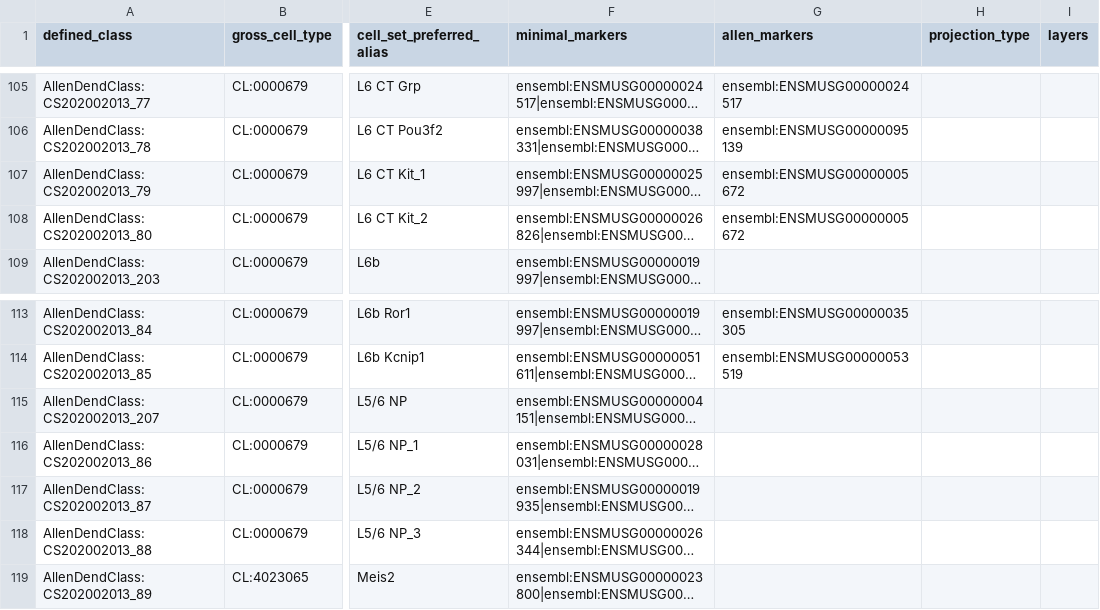
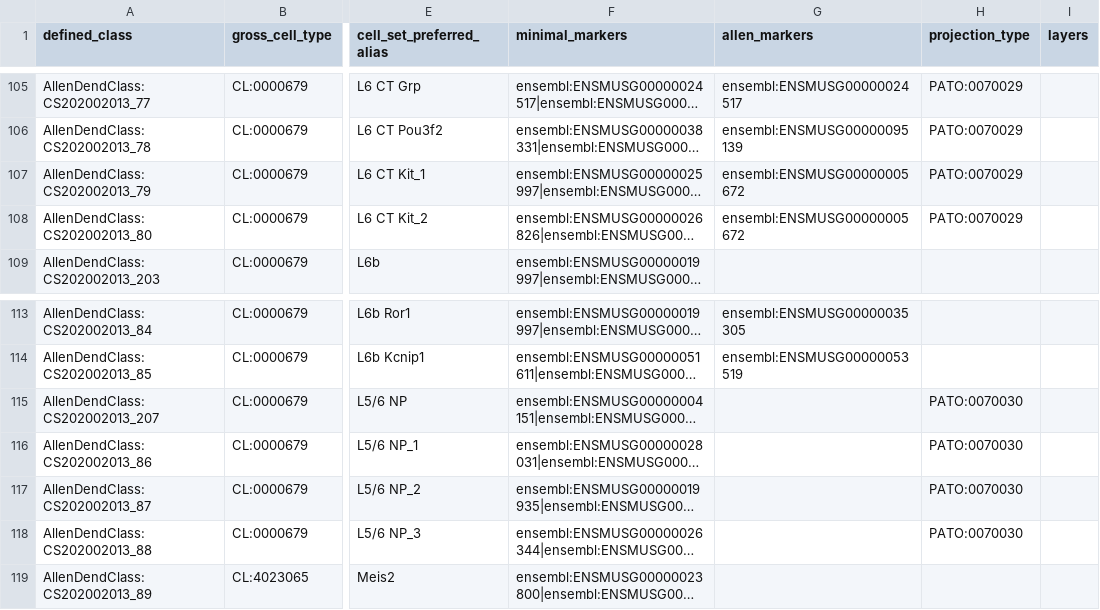
Before and after one commit to obophenotype/brain_data_standards_ontologies, a TSV file: src/patterns/data/default/brainCellRegionMinimalMarkers.tsv, drawn as a sheet; only a part is shown, gaps mark what is left out; long unchanged cells end in …; the diff covers the shown part only; the diff names each change by its address in the sheet, - before the commit and + after, or states it on an @@ line.

Commit message:
Update brainCellRegionMinimalMarkers.tsv
added projection PATO

```diff
--- a/src/patterns/data/default/brainCellRegionMinimalMarkers.tsv
+++ b/src/patterns/data/default/brainCellRegionMinimalMarkers.tsv
-H105:H108 (projection_type): (empty)
+H105:H108 (projection_type): PATO:0070029
-H115:H118 (projection_type): (empty)
+H115:H118 (projection_type): PATO:0070030
```
Also changed, not shown: 26 edited cells elsewhere in this file.
